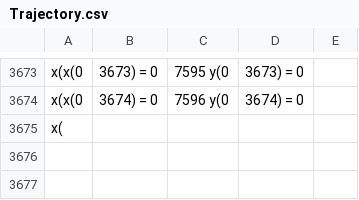
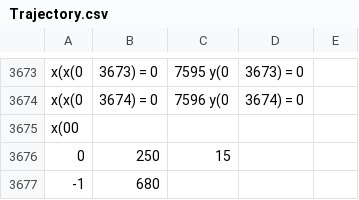
Before and after one commit to BizonAR/WPF2021, a CSV file: Trajectory/Trajectory.csv, drawn as a sheet; only a part is shown, gaps mark what is left out.

```diff
--- a/Trajectory/Trajectory.csv
+++ b/Trajectory/Trajectory.csv
@@ -3674,2 +3674,4 @@ x(x(0,3673) = 0,7595	y(0,3673) = 0
 x(x(0,3674) = 0,7596	y(0,3674) = 0
-x(
+x(00
+0,250,15
+-1,680
```
Also changed, not shown: 1 other file.
